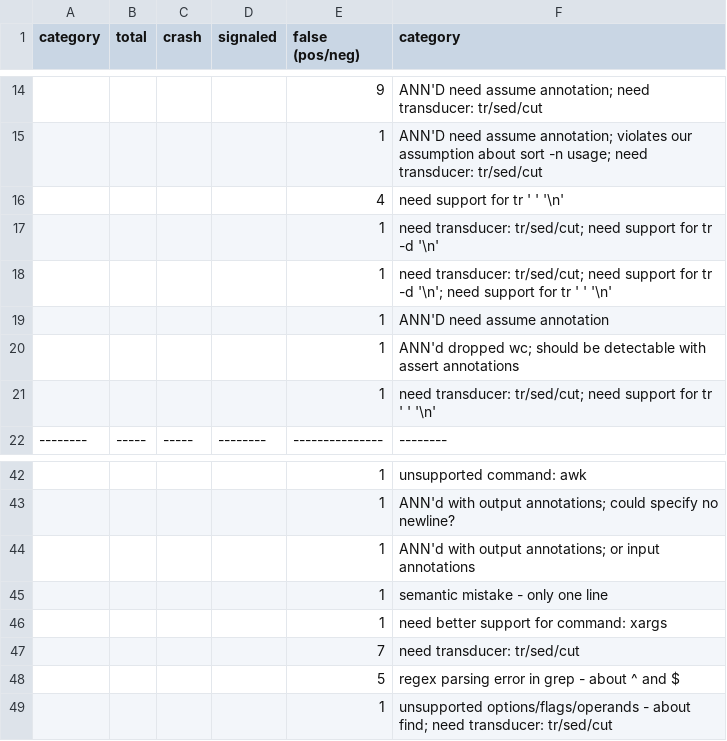
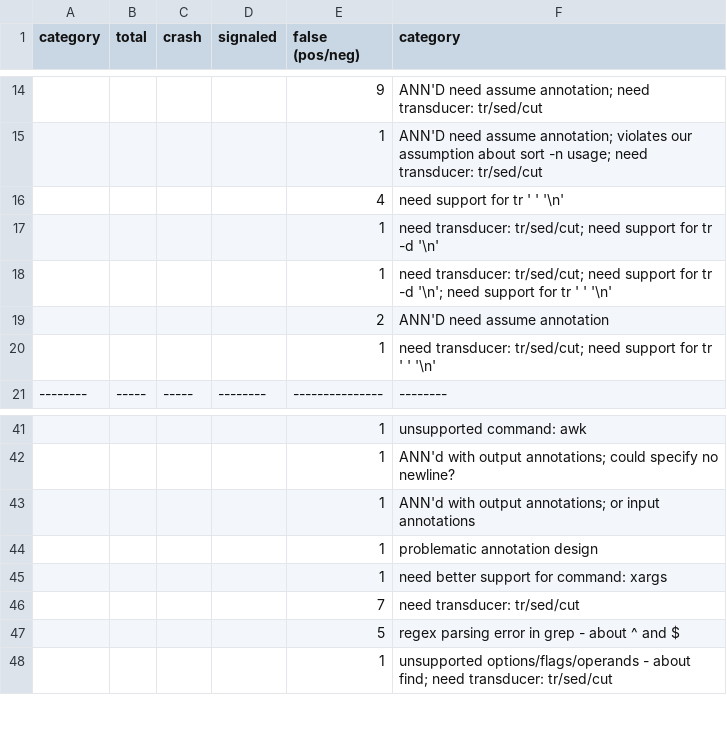
Before and after one commit to atlas-brown/rt, a CSV file: evaluation_results/raw/summary.csv, drawn as a sheet; only a part is shown, gaps mark what is left out; removed rows and columns are numbered as before the commit, all else as after; the diff names each change by its address in the sheet, - before the commit and + after, or states it on an @@ line.

```diff
--- a/evaluation_results/raw/summary.csv
+++ b/evaluation_results/raw/summary.csv
-E19 (false (pos/neg)): 1
+E19 (false (pos/neg)): 2
-row 20:  |  |  |  | 1 | ANN'd dropped wc; should be detectable with assert annotations
-F44 (category): semantic mistake - only one line
+F44 (category): problematic annotation design
```
Also changed, not shown: evaluation_results/merged_results.csv, evaluation_results/raw/results.csv, 14 other files.
